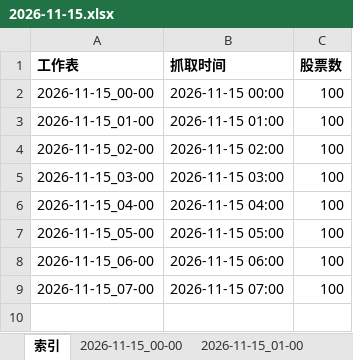
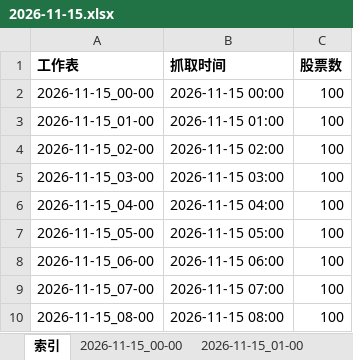
Before and after one commit to DZM520/ths-fupangongju-fuyao-24h, an Excel workbook: exports/2026-11-15.xlsx, sheet 索引, drawn as a sheet; values as stored, in another font and other column widths than the file's, no borders; the diff names each change by its address in the sheet, - before the commit and + after, or states it on an @@ line.

```diff
--- a/exports/2026-11-15.xlsx (sheet 索引)
+++ b/exports/2026-11-15.xlsx (sheet 索引)
+row 10: 2026-11-15_08-00 | 2026-11-15 08:00 | 100
```
Also changed, not shown: other sheet tabs, 7 other files.
